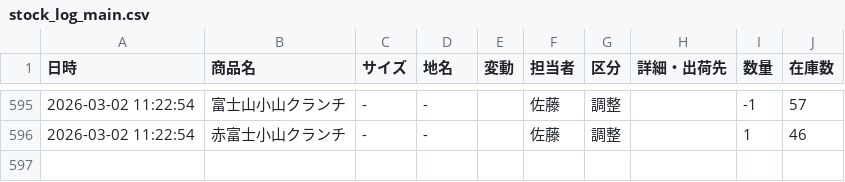
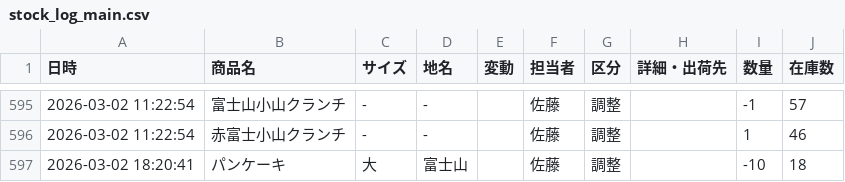
Before and after one commit to iplan381/zaiko-kanri, a CSV file: stock_log_main.csv, drawn as a sheet; only a part is shown, gaps mark what is left out; the diff names each change by its address in the sheet, - before the commit and + after, or states it on an @@ line.

Commit message:
Log Update

```diff
--- a/stock_log_main.csv
+++ b/stock_log_main.csv
+row 597: 2026-03-02 18:20:41 | パンケーキ | 大 | 富士山 |  | 佐藤 | 調整 |  | -10 | 18
```
